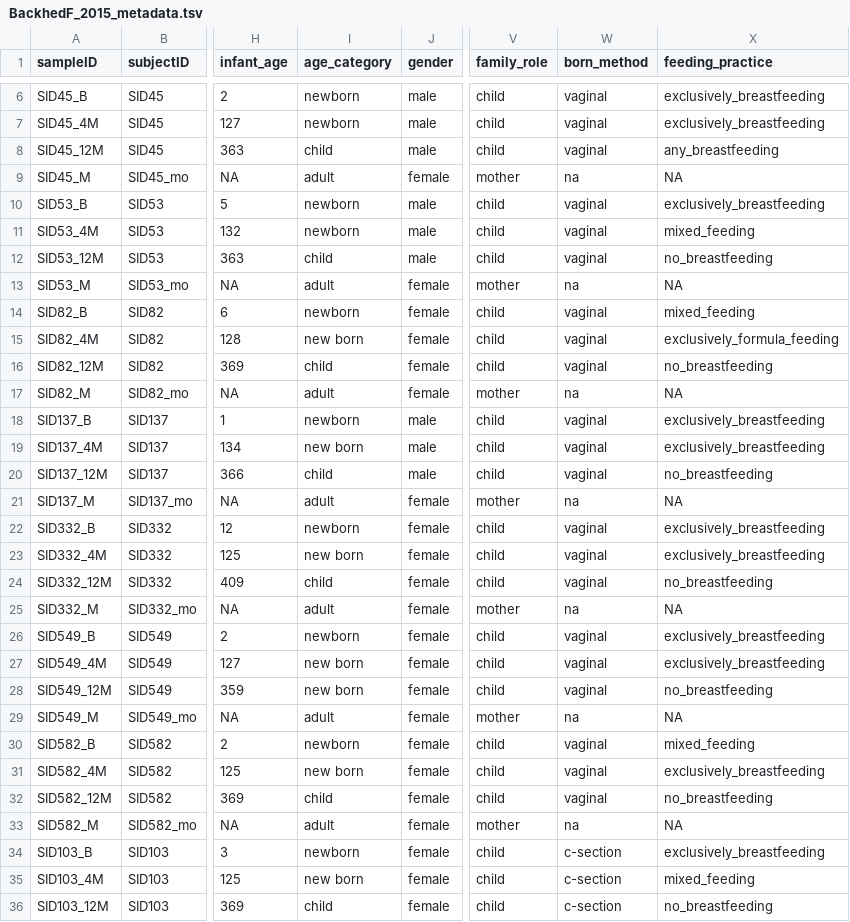
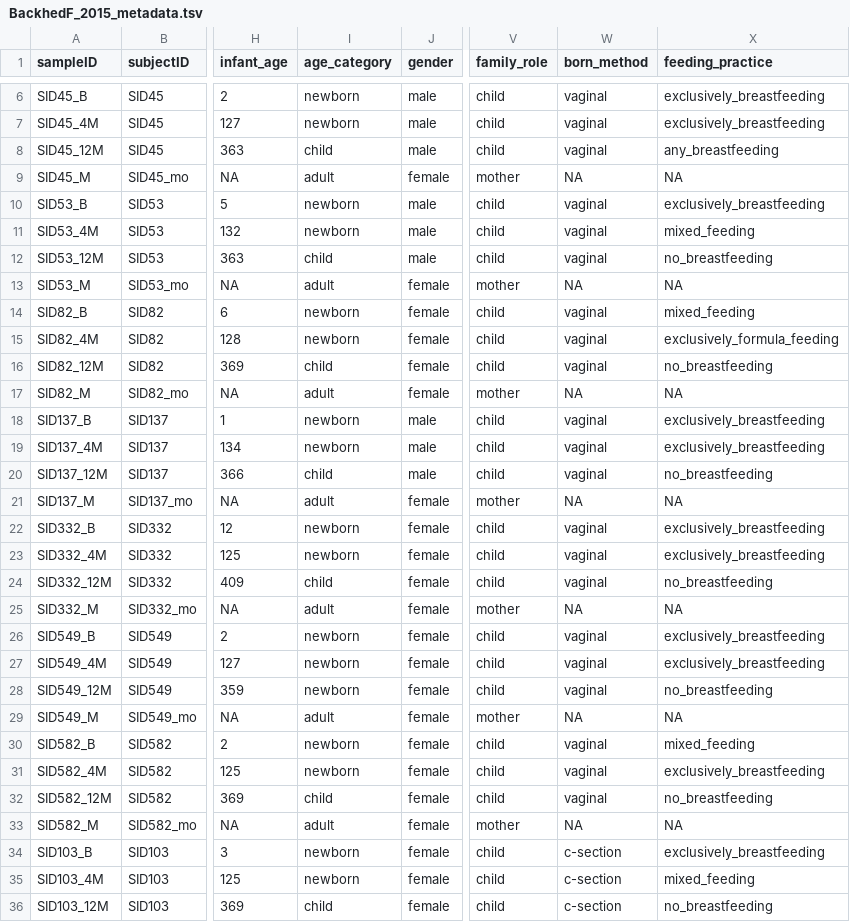
Before and after one commit to waldronlab/curatedMetagenomicDataCuration, a TSV file: inst/curated/BackhedF_2015/BackhedF_2015_metadata.tsv, drawn as a sheet; only a part is shown, gaps mark what is left out; the diff covers the shown part only; the diff names each change by its address in the sheet, - before the commit and + after, or states it on an @@ line.

Commit message:
fixed typos in BackhedF_2015

```diff
--- a/inst/curated/BackhedF_2015/BackhedF_2015_metadata.tsv
+++ b/inst/curated/BackhedF_2015/BackhedF_2015_metadata.tsv
-W9 (born_method): na
+W9 (born_method): NA
-W13 (born_method): na
+W13 (born_method): NA
-I15 (age_category): new born
+I15 (age_category): newborn
-W17 (born_method): na
+W17 (born_method): NA
-I19 (age_category): new born
+I19 (age_category): newborn
-W21 (born_method): na
+W21 (born_method): NA
-I23 (age_category): new born
+I23 (age_category): newborn
-W25 (born_method): na
+W25 (born_method): NA
-I27:I28 (age_category): new born
+I27:I28 (age_category): newborn
-W29 (born_method): na
+W29 (born_method): NA
-I31 (age_category): new born
+I31 (age_category): newborn
-W33 (born_method): na
+W33 (born_method): NA
-I35 (age_category): new born
+I35 (age_category): newborn
```
Also changed, not shown: 94 edited cells elsewhere in this file.
